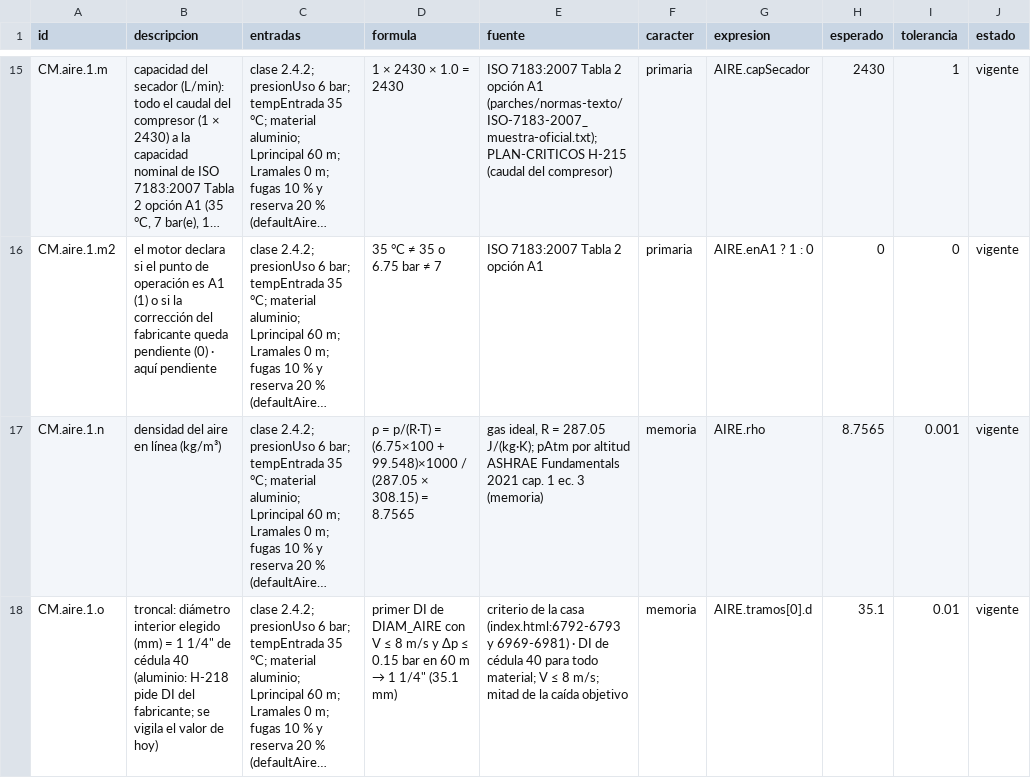
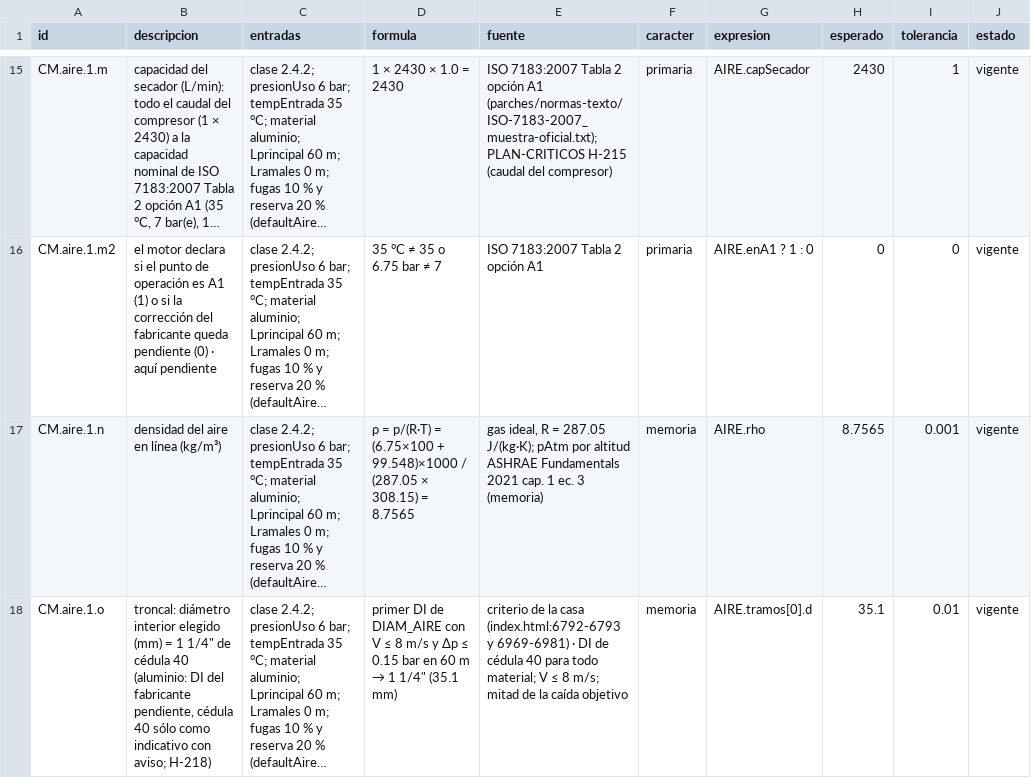
Before and after one commit to loubetrnl-star/Emp_Suite, a CSV file: parches/casos-a-mano/aire.csv, drawn as a sheet; only a part is shown, gaps mark what is left out; long unchanged cells end in …; the diff covers the shown part only; the diff names each change by its address in the sheet, - before the commit and + after, or states it on an @@ line.

```diff
--- a/parches/casos-a-mano/aire.csv
+++ b/parches/casos-a-mano/aire.csv
-B18 (descripcion): …40 (aluminio: H-218 pide DI del fabricante; se vigila el valor de hoy)
+B18 (descripcion): …40 (aluminio: DI del fabricante pendiente, cédula 40 sólo como indicativo con aviso; H-218)
```
Also changed, not shown: 7 added rows and 8 edited cells elsewhere in this file, 7 other files.
